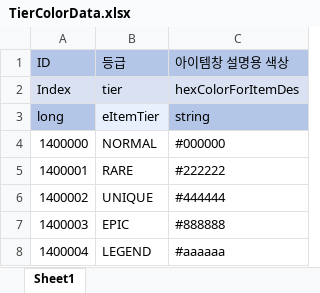
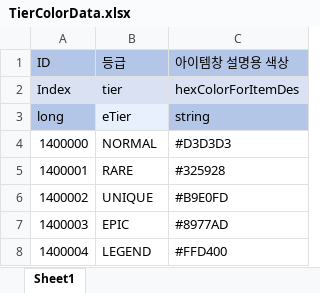
Before and after one commit to leejhee/DG_Project, an Excel workbook: DataGenerator/XLSXS/TierColorData.xlsx, sheet Sheet1, drawn as a sheet; values as stored, in another font and other column widths than the file's, no borders; the diff names each change by its address in the sheet, - before the commit and + after, or states it on an @@ line.

```diff
--- a/DataGenerator/XLSXS/TierColorData.xlsx (sheet Sheet1)
+++ b/DataGenerator/XLSXS/TierColorData.xlsx (sheet Sheet1)
-B3 (등급): eItemTier
+B3 (등급): eTier
-C4 (아이템창 설명용 색상): #000000
+C4 (아이템창 설명용 색상): #D3D3D3
-C5 (아이템창 설명용 색상): #222222
+C5 (아이템창 설명용 색상): #325928
-C6 (아이템창 설명용 색상): #444444
+C6 (아이템창 설명용 색상): #B9E0FD
-C7 (아이템창 설명용 색상): #888888
+C7 (아이템창 설명용 색상): #8977AD
-C8 (아이템창 설명용 색상): #aaaaaa
+C8 (아이템창 설명용 색상): #FFD400
```
Also changed, not shown: DataGenerator/XLSXS/CharData.xlsx, DataGenerator/XLSXS/ItemData.xlsx, 18 other files.
